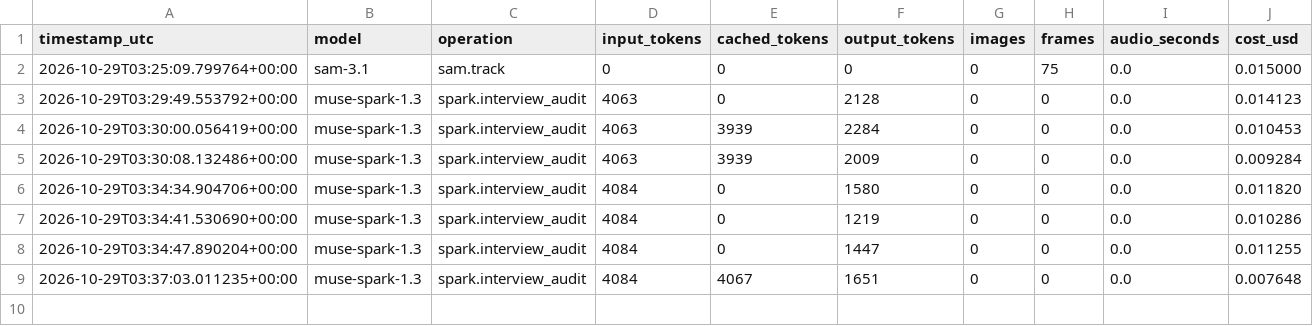
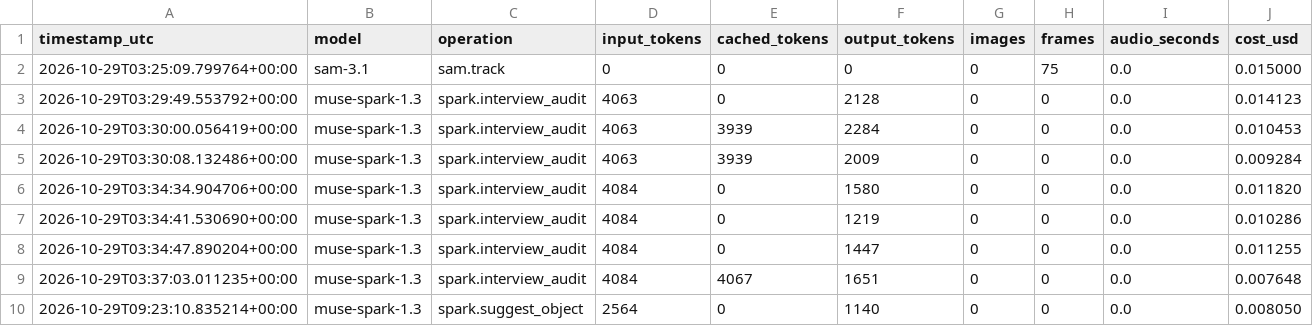
Before and after one commit to johncat88425-del/slope-coach, a CSV file: data/cost_log.csv, drawn as a sheet; the diff names each change by its address in the sheet, - before the commit and + after, or states it on an @@ line.

Commit message:
T108: spark.suggest_object from first frame plus 1s-later still

```diff
--- a/data/cost_log.csv
+++ b/data/cost_log.csv
+row 10: 2026-10-29T09:23:10.835214+00:00 | muse-spark-1.3 | spark.suggest_object | 2564 | 0 | 1140 | 0 | 0 | 0.0 | 0.008050
```
Also changed, not shown: 3 other files.
